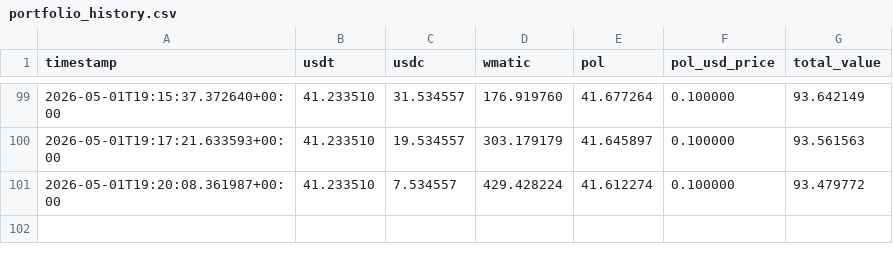
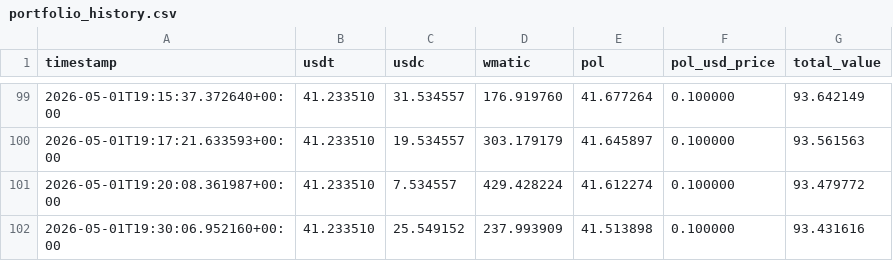
Before and after one commit to krantikaridev/nanoclaw, a CSV file: portfolio_history.csv, drawn as a sheet; only a part is shown, gaps mark what is left out; the diff names each change by its address in the sheet, - before the commit and + after, or states it on an @@ line.

Commit message:
auto: portfolio update

```diff
--- a/portfolio_history.csv
+++ b/portfolio_history.csv
+row 102: 2026-05-01T19:30:06.952160+00:00 | 41.233510 | 25.549152 | 237.993909 | 41.513898 | 0.100000 | 93.431616
```
